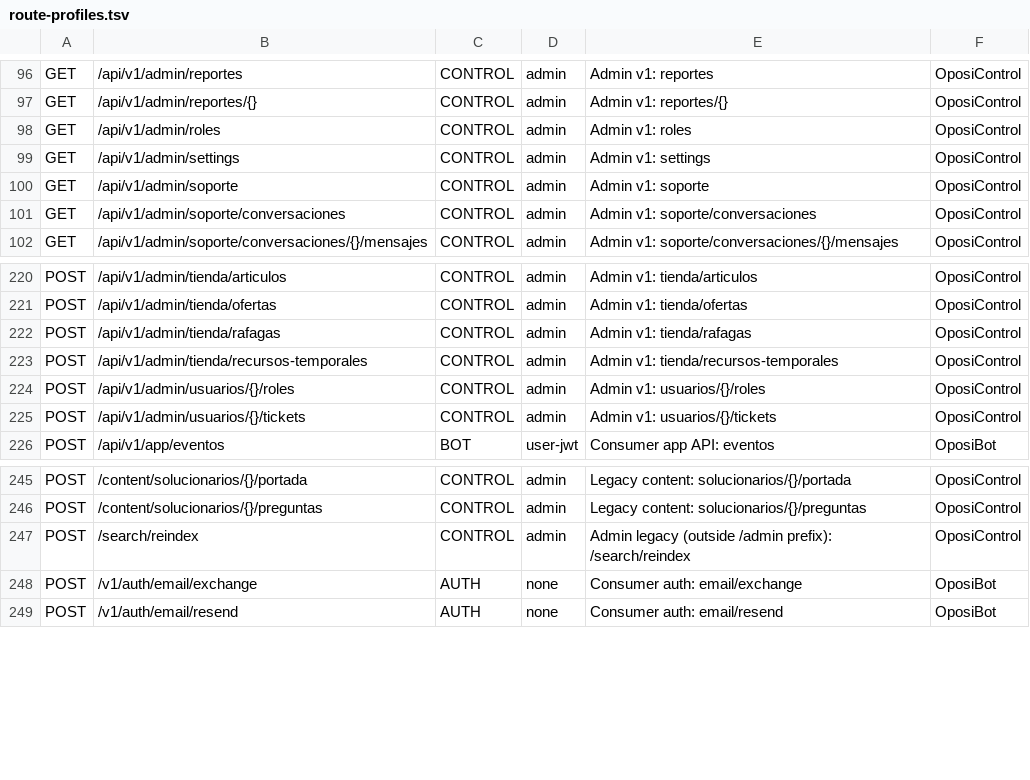
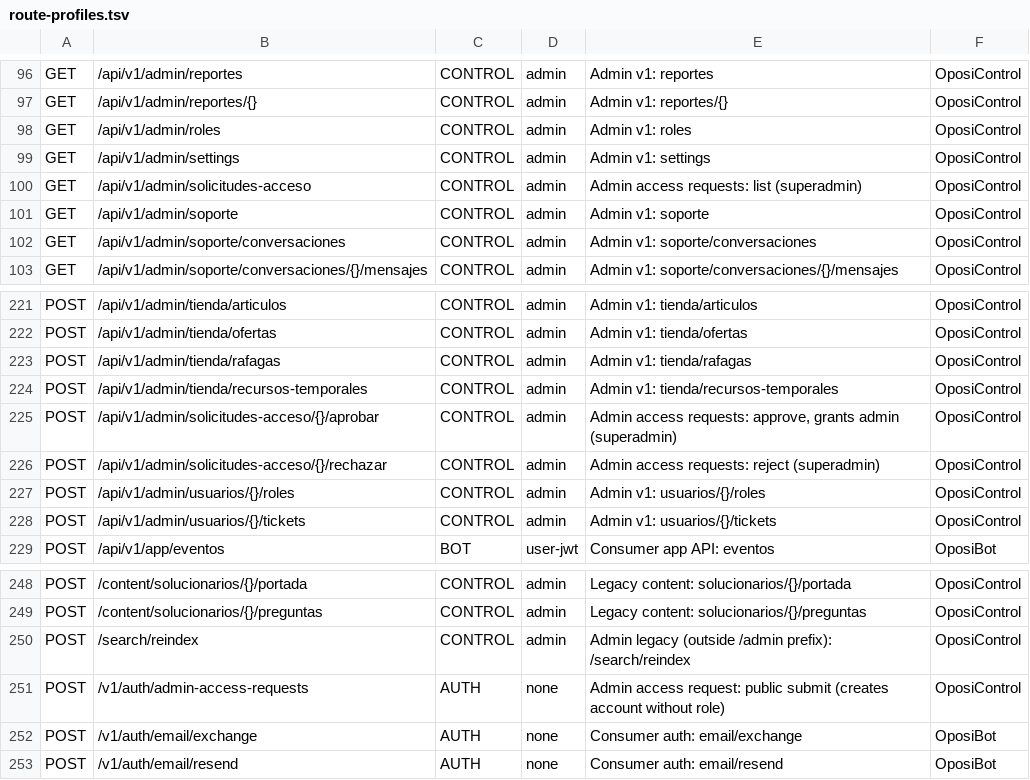
Before and after one commit to franreke05/OposiControl, a TSV file: ops/inventory/route-profiles.tsv, drawn as a sheet; only a part is shown, gaps mark what is left out; the diff names each change by its address in the sheet, - before the commit and + after, or states it on an @@ line.

```diff
--- a/ops/inventory/route-profiles.tsv
+++ b/ops/inventory/route-profiles.tsv
+row 100: GET | /api/v1/admin/solicitudes-acceso | CONTROL | admin | Admin access requests: list (superadmin) | OposiControl
+row 225: POST | /api/v1/admin/solicitudes-acceso/{}/aprobar | CONTROL | admin | Admin access requests: approve, grants admin (superadmin) | OposiControl
+row 226: POST | /api/v1/admin/solicitudes-acceso/{}/rechazar | CONTROL | admin | Admin access requests: reject (superadmin) | OposiControl
+row 251: POST | /v1/auth/admin-access-requests | AUTH | none | Admin access request: public submit (creates account without role) | OposiControl
```
Also changed, not shown: ops/inventory/direct-supabase-allowlist.tsv, ops/inventory/undocumented-routes.tsv, 38 other files.
